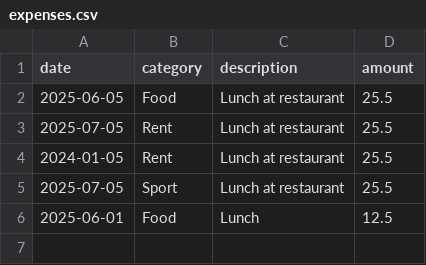
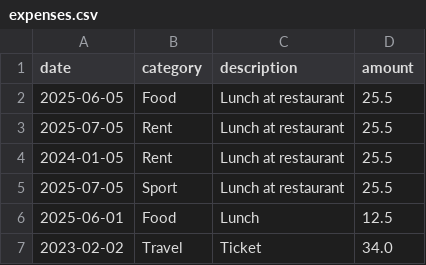
Before and after one commit to FereshtehFarahani/expense_tracker, a CSV file: expenses.csv, drawn as a sheet.

```diff
--- a/expenses.csv
+++ b/expenses.csv
@@ -6 +6,2 @@ date,category,description,amount
 2025-06-01,Food,Lunch,12.5
+2023-02-02,Travel,Ticket,34.0
```
Also changed, not shown: 4 other files.
